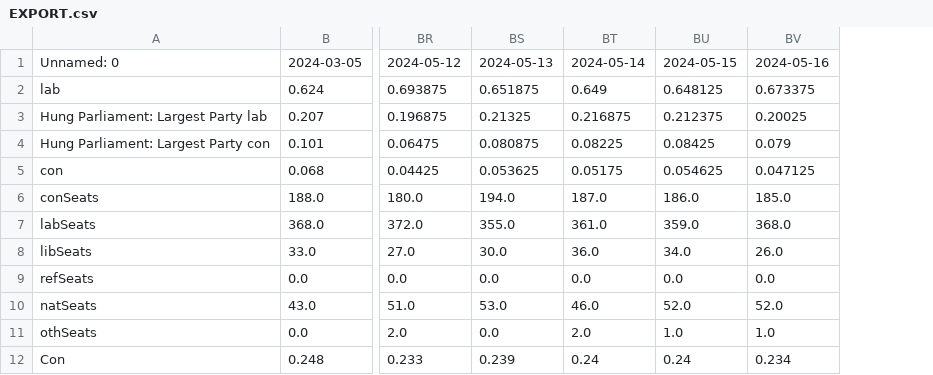
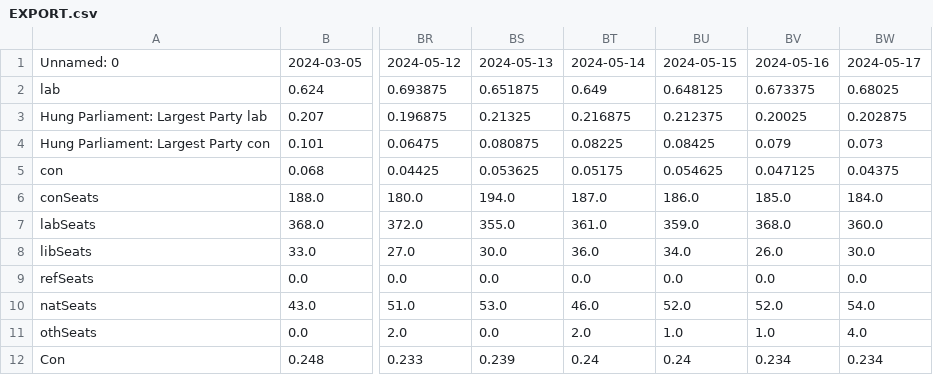
Before and after one commit to data-john/Politics, a CSV file: UKGE/outputs/EXPORT.csv, drawn as a sheet; only a part is shown, gaps mark what is left out; the diff names each change by its address in the sheet, - before the commit and + after, or states it on an @@ line.

```diff
--- a/UKGE/outputs/EXPORT.csv
+++ b/UKGE/outputs/EXPORT.csv
+column BW, rows 1-12: 2024-05-17 | 0.68025 | 0.202875 | 0.073 | 0.04375 | 184.0 | 360.0 | 30.0 | 0.0 | 54.0 | 4.0 | 0.234
```
Also changed, not shown: 4 other files.
